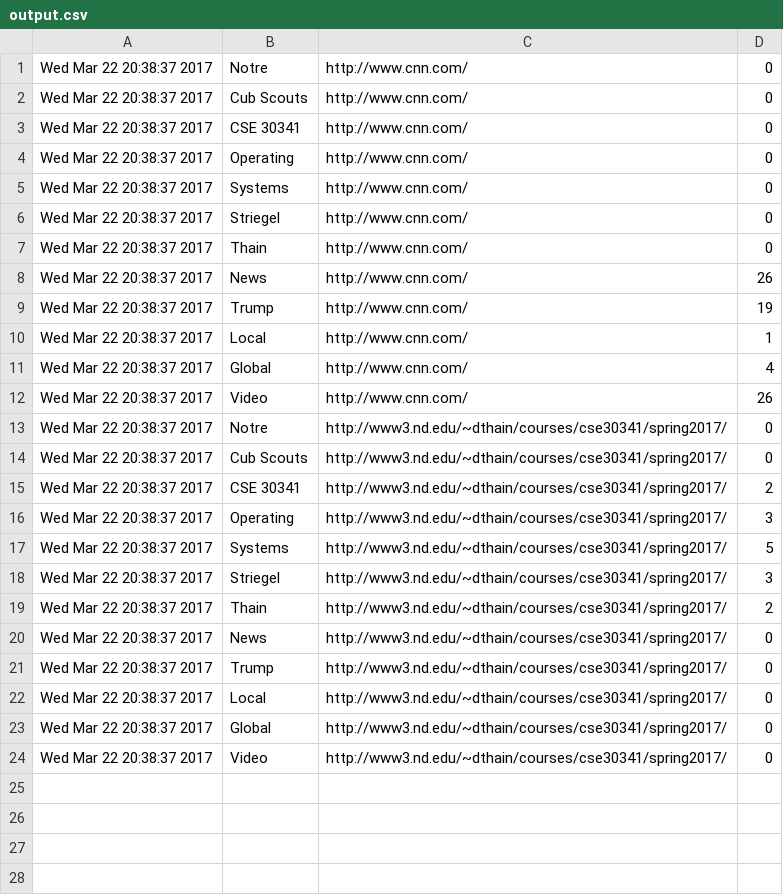
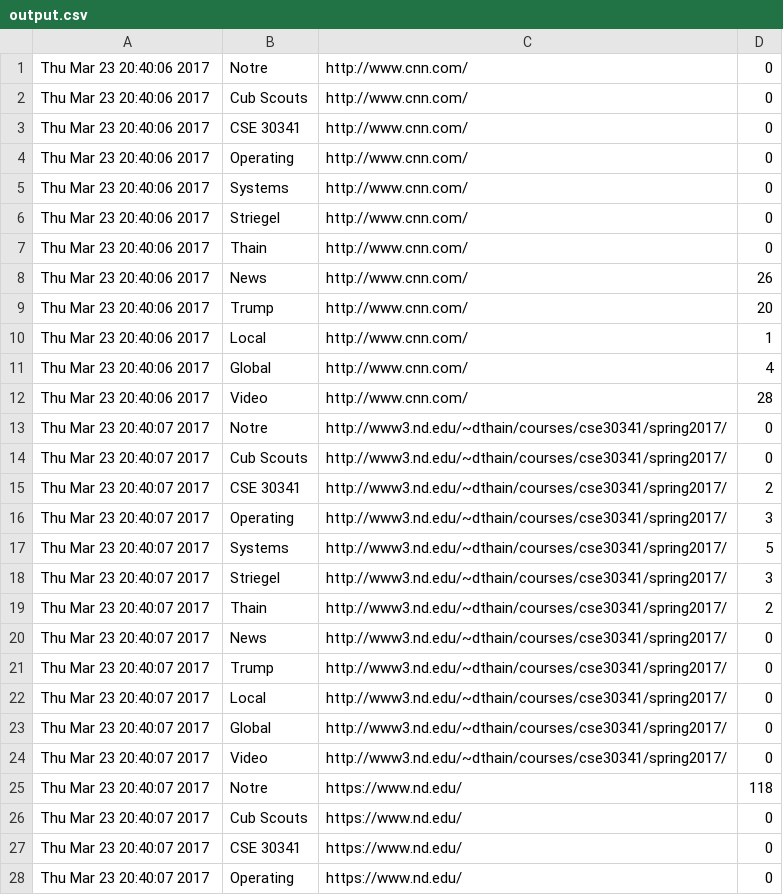
Before and after one commit to rkkearney/Operating-Systems-Projects, a CSV file: four/output.csv, drawn as a sheet; only a part is shown; the diff covers the shown part only.

```diff
--- a/four/output.csv
+++ b/four/output.csv
@@ -1,24 +1,28 @@
-Wed Mar 22 20:38:37 2017,Notre,http://www.cnn.com/,0
-Wed Mar 22 20:38:37 2017,Cub Scouts,http://www.cnn.com/,0
-Wed Mar 22 20:38:37 2017,CSE 30341,http://www.cnn.com/,0
-Wed Mar 22 20:38:37 2017,Operating,http://www.cnn.com/,0
-Wed Mar 22 20:38:37 2017,Systems,http://www.cnn.com/,0
-Wed Mar 22 20:38:37 2017,Striegel,http://www.cnn.com/,0
-Wed Mar 22 20:38:37 2017,Thain,http://www.cnn.com/,0
-Wed Mar 22 20:38:37 2017,News,http://www.cnn.com/,26
-Wed Mar 22 20:38:37 2017,Trump,http://www.cnn.com/,19
-Wed Mar 22 20:38:37 2017,Local,http://www.cnn.com/,1
-Wed Mar 22 20:38:37 2017,Global,http://www.cnn.com/,4
-Wed Mar 22 20:38:37 2017,Video,http://www.cnn.com/,26
-Wed Mar 22 20:38:37 2017,Notre,http://www3.nd.edu/~dthain/courses/cse30341/spring2017/,0
-Wed Mar 22 20:38:37 2017,Cub Scouts,http://www3.nd.edu/~dthain/courses/cse30341/spring2017/,0
-Wed Mar 22 20:38:37 2017,CSE 30341,http://www3.nd.edu/~dthain/courses/cse30341/spring2017/,2
-Wed Mar 22 20:38:37 2017,Operating,http://www3.nd.edu/~dthain/courses/cse30341/spring2017/,3
-Wed Mar 22 20:38:37 2017,Systems,http://www3.nd.edu/~dthain/courses/cse30341/spring2017/,5
-Wed Mar 22 20:38:37 2017,Striegel,http://www3.nd.edu/~dthain/courses/cse30341/spring2017/,3
-Wed Mar 22 20:38:37 2017,Thain,http://www3.nd.edu/~dthain/courses/cse30341/spring2017/,2
-Wed Mar 22 20:38:37 2017,News,http://www3.nd.edu/~dthain/courses/cse30341/spring2017/,0
-Wed Mar 22 20:38:37 2017,Trump,http://www3.nd.edu/~dthain/courses/cse30341/spring2017/,0
-Wed Mar 22 20:38:37 2017,Local,http://www3.nd.edu/~dthain/courses/cse30341/spring2017/,0
-Wed Mar 22 20:38:37 2017,Global,http://www3.nd.edu/~dthain/courses/cse30341/spring2017/,0
-Wed Mar 22 20:38:37 2017,Video,http://www3.nd.edu/~dthain/courses/cse30341/spring2017/,0
+Thu Mar 23 20:40:06 2017,Notre,http://www.cnn.com/,0
+Thu Mar 23 20:40:06 2017,Cub Scouts,http://www.cnn.com/,0
+Thu Mar 23 20:40:06 2017,CSE 30341,http://www.cnn.com/,0
+Thu Mar 23 20:40:06 2017,Operating,http://www.cnn.com/,0
+Thu Mar 23 20:40:06 2017,Systems,http://www.cnn.com/,0
+Thu Mar 23 20:40:06 2017,Striegel,http://www.cnn.com/,0
+Thu Mar 23 20:40:06 2017,Thain,http://www.cnn.com/,0
+Thu Mar 23 20:40:06 2017,News,http://www.cnn.com/,26
+Thu Mar 23 20:40:06 2017,Trump,http://www.cnn.com/,20
+Thu Mar 23 20:40:06 2017,Local,http://www.cnn.com/,1
+Thu Mar 23 20:40:06 2017,Global,http://www.cnn.com/,4
+Thu Mar 23 20:40:06 2017,Video,http://www.cnn.com/,28
+Thu Mar 23 20:40:07 2017,Notre,http://www3.nd.edu/~dthain/courses/cse30341/spring2017/,0
+Thu Mar 23 20:40:07 2017,Cub Scouts,http://www3.nd.edu/~dthain/courses/cse30341/spring2017/,0
+Thu Mar 23 20:40:07 2017,CSE 30341,http://www3.nd.edu/~dthain/courses/cse30341/spring2017/,2
+Thu Mar 23 20:40:07 2017,Operating,http://www3.nd.edu/~dthain/courses/cse30341/spring2017/,3
+Thu Mar 23 20:40:07 2017,Systems,http://www3.nd.edu/~dthain/courses/cse30341/spring2017/,5
+Thu Mar 23 20:40:07 2017,Striegel,http://www3.nd.edu/~dthain/courses/cse30341/spring2017/,3
+Thu Mar 23 20:40:07 2017,Thain,http://www3.nd.edu/~dthain/courses/cse30341/spring2017/,2
+Thu Mar 23 20:40:07 2017,News,http://www3.nd.edu/~dthain/courses/cse30341/spring2017/,0
+Thu Mar 23 20:40:07 2017,Trump,http://www3.nd.edu/~dthain/courses/cse30341/spring2017/,0
+Thu Mar 23 20:40:07 2017,Local,http://www3.nd.edu/~dthain/courses/cse30341/spring2017/,0
+Thu Mar 23 20:40:07 2017,Global,http://www3.nd.edu/~dthain/courses/cse30341/spring2017/,0
+Thu Mar 23 20:40:07 2017,Video,http://www3.nd.edu/~dthain/courses/cse30341/spring2017/,0
+Thu Mar 23 20:40:07 2017,Notre,https://www.nd.edu/,118
+Thu Mar 23 20:40:07 2017,Cub Scouts,https://www.nd.edu/,0
+Thu Mar 23 20:40:07 2017,CSE 30341,https://www.nd.edu/,0
+Thu Mar 23 20:40:07 2017,Operating,https://www.nd.edu/,0
```
Also changed, not shown: 8 added rows elsewhere in this file, 5 other files.
